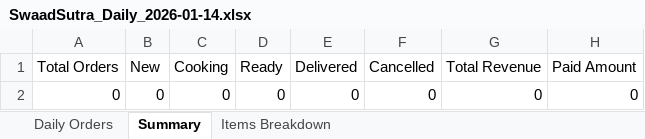
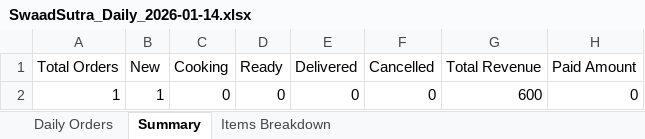
Before and after one commit to poojadwarkunde/swaad-sutra, an Excel workbook: reports/SwaadSutra_Daily_2026-01-14.xlsx, sheet Summary, drawn as a sheet; values as stored, in another font and other column widths than the file's, no borders; the diff names each change by its address in the sheet, - before the commit and + after, or states it on an @@ line.

```diff
--- a/reports/SwaadSutra_Daily_2026-01-14.xlsx (sheet Summary)
+++ b/reports/SwaadSutra_Daily_2026-01-14.xlsx (sheet Summary)
-A2 (Total Orders): 0
+A2 (Total Orders): 1
-B2 (New): 0
+B2 (New): 1
-G2 (Total Revenue): 0
+G2 (Total Revenue): 600
```
Also changed, not shown: sheet Daily Orders, sheet Items Breakdown.
